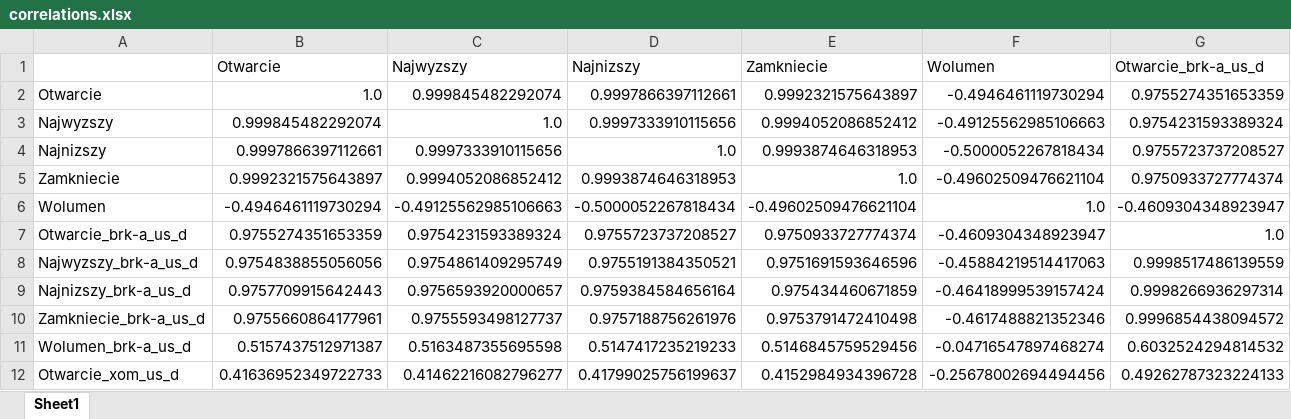
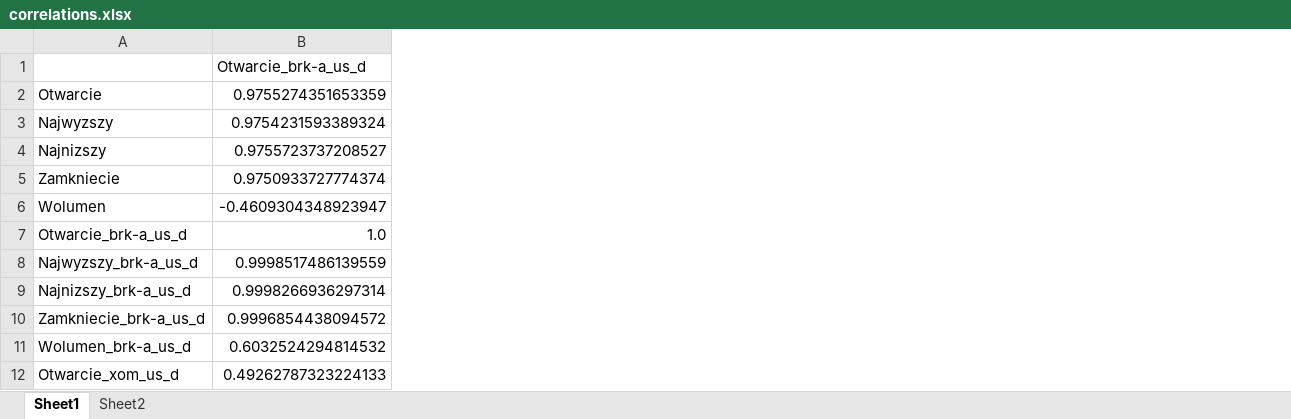
Before and after one commit to Lukasz-Urbaniak/notowania, an Excel workbook: correlations.xlsx, sheet Sheet1, drawn as a sheet; only a part is shown; values as stored, in another font and other column widths than the file's, no borders; conditional formats not drawn; the diff names each change by its address in the sheet, - before the commit and + after, or states it on an @@ line.

```diff
--- a/correlations.xlsx (sheet Sheet1)
+++ b/correlations.xlsx (sheet Sheet1)
+sheet tab: Sheet2
-column B (Otwarcie), rows 2-12: 1.0 | 0.999845482292074 | 0.9997866397112661 | 0.9992321575643897 | -0.4946461119730294 | 0.9755274351653359 | 0.9754838855056056 | 0.9757709915642443 | 0.9755660864177961 | 0.5157437512971387 | 0.41636952349722733
-column C (Najwyzszy), rows 2-12: 0.999845482292074 | 1.0 | 0.9997333910115656 | 0.9994052086852412 | -0.49125562985106663 | 0.9754231593389324 | 0.9754861409295749 | 0.9756593920000657 | 0.9755593498127737 | 0.5163487355695598 | 0.41462216082796277
-column D (Najnizszy), rows 2-12: 0.9997866397112661 | 0.9997333910115656 | 1.0 | 0.9993874646318953 | -0.5000052267818434 | 0.9755723737208527 | 0.9755191384350521 | 0.9759384584656164 | 0.9757188756261976 | 0.5147417235219233 | 0.41799025756199637
-column E (Zamkniecie), rows 2-12: 0.9992321575643897 | 0.9994052086852412 | 0.9993874646318953 | 1.0 | -0.49602509476621104 | 0.9750933727774374 | 0.9751691593646596 | 0.975434460671859 | 0.9753791472410498 | 0.5146845759529456 | 0.4152984934396728
-column F (Wolumen), rows 2-12: -0.4946461119730294 | -0.49125562985106663 | -0.5000052267818434 | -0.49602509476621104 | 1.0 | -0.4609304348923947 | -0.45884219514417063 | -0.46418999539157424 | -0.4617488821352346 | -0.04716547897468274 | -0.25678002694494456
```
Also changed, not shown: 6 other files.
